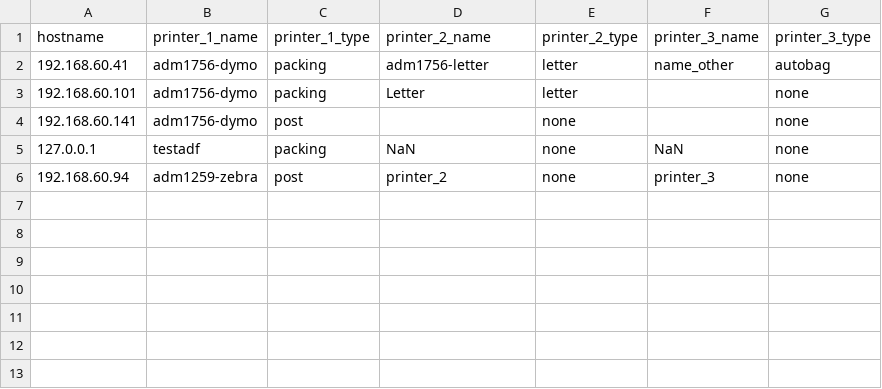
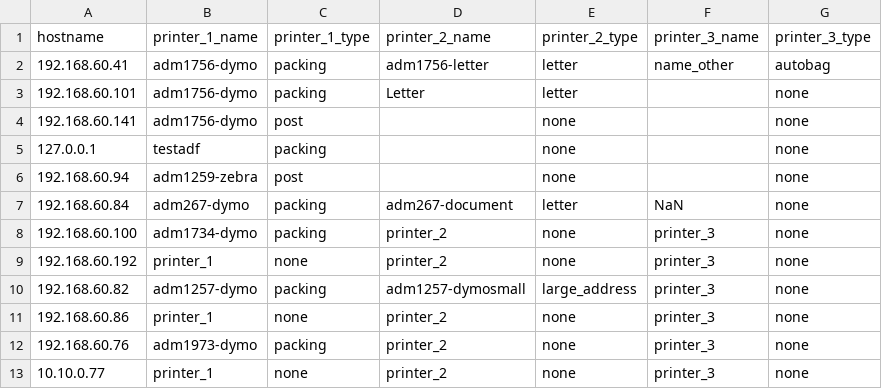
Before and after one commit to StairSupplies/Package_Label_Printer, a CSV file: app/printer_settings.csv, drawn as a sheet.

Commit message:
Update printer_settings.csv

```diff
--- a/app/printer_settings.csv
+++ b/app/printer_settings.csv
@@ -4,3 +4,10 @@ hostname,printer_1_name,printer_1_type,printer_2_name,printer_2_type,printer_3_n
 192.168.60.141,adm1756-dymo,post,,none,,none
-127.0.0.1,testadf,packing,NaN,none,NaN,none
-192.168.60.94,adm1259-zebra,post,printer_2,none,printer_3,none
+127.0.0.1,testadf,packing,,none,,none
+192.168.60.94,adm1259-zebra,post,,none,,none
+192.168.60.84,adm267-dymo,packing,adm267-document,letter,NaN,none
+192.168.60.100,adm1734-dymo,packing,printer_2,none,printer_3,none
+192.168.60.192,printer_1,none,printer_2,none,printer_3,none
+192.168.60.82,adm1257-dymo,packing,adm1257-dymosmall,large_address,printer_3,none
+192.168.60.86,printer_1,none,printer_2,none,printer_3,none
+192.168.60.76,adm1973-dymo,packing,printer_2,none,printer_3,none
+10.10.0.77,printer_1,none,printer_2,none,printer_3,none
```
